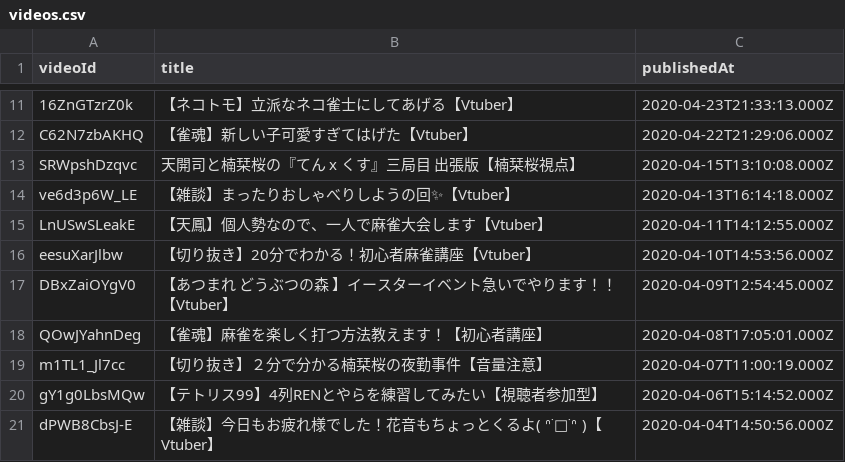
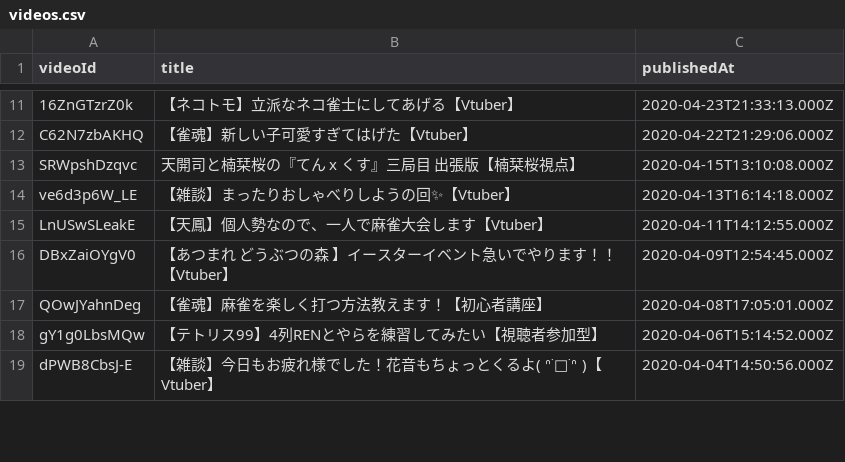
Before and after one commit to hanbun-pom/siosio, a CSV file: videos.csv, drawn as a sheet; only a part is shown, gaps mark what is left out; the diff names each change by its address in the sheet, - before the commit and + after, or states it on an @@ line.

Commit message:
Add files via upload

```diff
--- a/videos.csv
+++ b/videos.csv
-row 16: eesuXarJlbw | 【切り抜き】20分でわかる！初心者麻雀講座【Vtuber】 | 2020-04-10T14:53:56.000Z
-row 19: m1TL1_Jl7cc | 【切り抜き】２分で分かる楠栞桜の夜勤事件【音量注意】 | 2020-04-07T11:00:19.000Z
```
